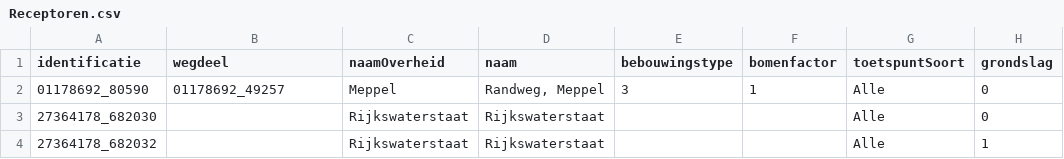
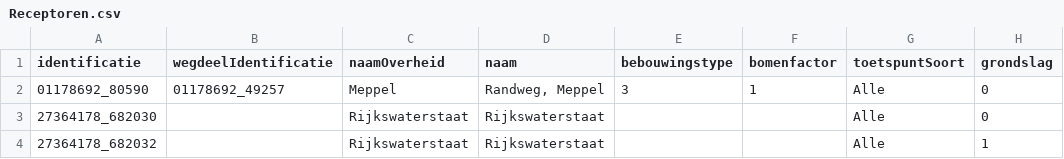
Before and after one commit to rivm-syso/CIMLK, a CSV file: hale/input/Receptoren.csv, drawn as a sheet; only a part is shown; the diff names each change by its address in the sheet, - before the commit and + after, or states it on an @@ line.

Commit message:
Bugs gefixed
multi-geometrieën omgezet naar enkelvoudige geometrieën, wegdeel attribuut van receptor hernoemd naar wegdeelIdentificatie, datatype van bomenfactor gewijzigd in CharacterString

```diff
--- a/hale/input/Receptoren.csv
+++ b/hale/input/Receptoren.csv
-B1: wegdeel
+B1: wegdeelIdentificatie
```
Also changed, not shown: 8 other files.
